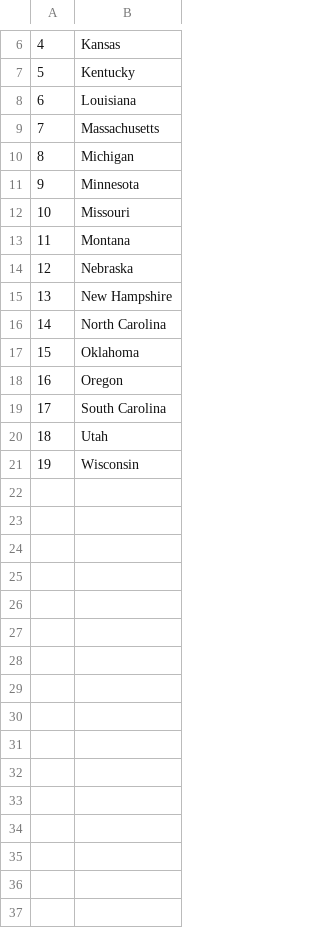
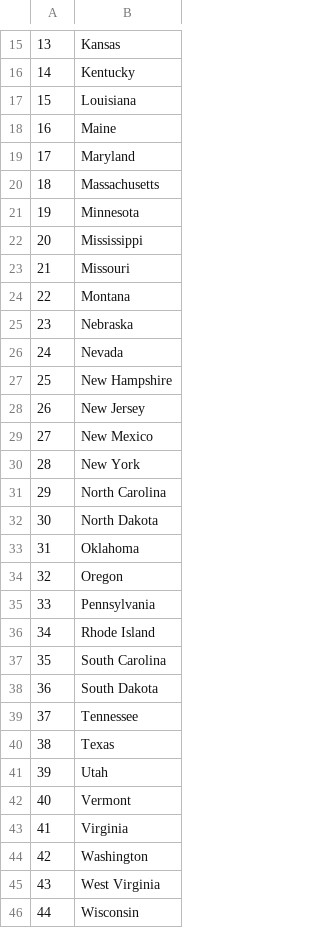
Before and after one commit to hornet33/myPythonLearnings, a CSV file: 02Intermediate/Day 25/us-states-game/states_to_learn.csv, drawn as a sheet; only a part is shown, gaps mark what is left out; removed rows and columns are numbered as before the commit, all else as after; the diff covers the shown part only; the diff names each change by its address in the sheet, - before the commit and + after, or states it on an @@ line.

```diff
--- a/02Intermediate/Day 25/us-states-game/states_to_learn.csv
+++ b/02Intermediate/Day 25/us-states-game/states_to_learn.csv
@@ column A renumbered between rows 6 and 46 @@
+row 18: 16 | Maine
+row 19: 17 | Maryland
-row 10: 8 | Michigan
+row 22: 20 | Mississippi
+row 26: 24 | Nevada
+row 28: 26 | New Jersey
+row 29: 27 | New Mexico
+row 30: 28 | New York
+row 32: 30 | North Dakota
+row 35: 33 | Pennsylvania
+row 36: 34 | Rhode Island
+row 38: 36 | South Dakota
+row 39: 37 | Tennessee
+row 40: 38 | Texas
+row 42: 40 | Vermont
+row 43: 41 | Virginia
+row 44: 42 | Washington
+row 45: 43 | West Virginia
```
Also changed, not shown: 10 added rows elsewhere in this file, 1 other file.
